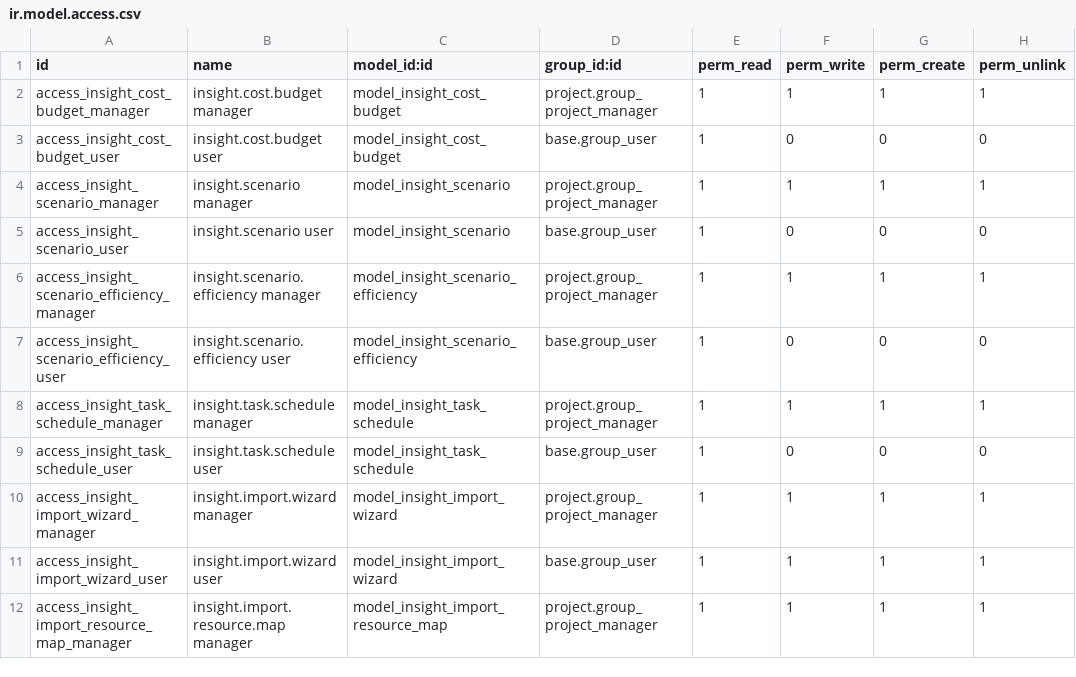
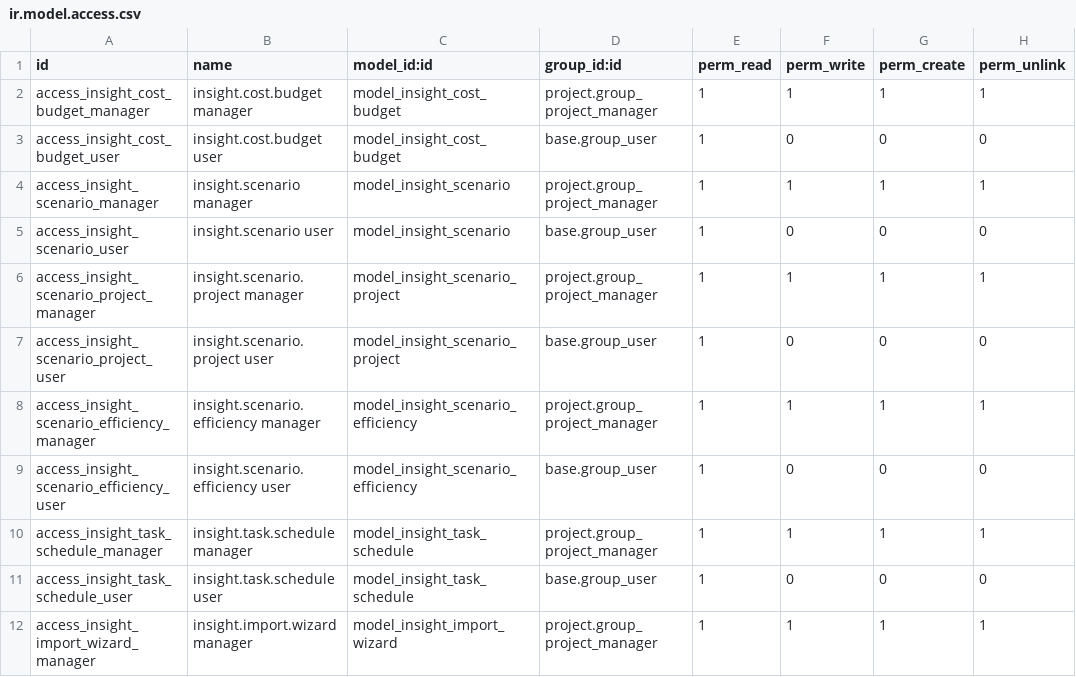
Before and after one commit to csrocha/insight_project, a CSV file: security/ir.model.access.csv, drawn as a sheet; only a part is shown; the shorter side is filled out with more unchanged rows.

Commit message:
Escenarios compartibles entre proyectos vía insight.scenario.project (v17.0.9.8.0)
project_id era Many2one requerido con ondelete=cascade, así que la vista
del proyecto solo dejaba crear un escenario nuevo, nunca elegir uno
existente. Se reemplaza por el modelo intermedio insight.scenario.project
(scenario_id, project_id, is_baseline por vínculo) — la tabla embebida del
proyecto ahora tiene un Many2one editable a escenario, que sí permite
elegir uno preexistente. Migración de datos incluida.

```diff
--- a/security/ir.model.access.csv
+++ b/security/ir.model.access.csv
@@ -5,2 +5,4 @@ access_insight_scenario_manager,insight.scenario manager,model_insight_scenario,
 access_insight_scenario_user,insight.scenario user,model_insight_scenario,base.group_user,1,0,0,0
+access_insight_scenario_project_manager,insight.scenario.project manager,model_insight_scenario_project,project.group_project_manager,1,1,1,1
+access_insight_scenario_project_user,insight.scenario.project user,model_insight_scenario_project,base.group_user,1,0,0,0
 access_insight_scenario_efficiency_manager,insight.scenario.efficiency manager,model_insight_scenario_efficiency,project.group_project_manager,1,1,1,1
```
Also changed, not shown: 20 other files.
